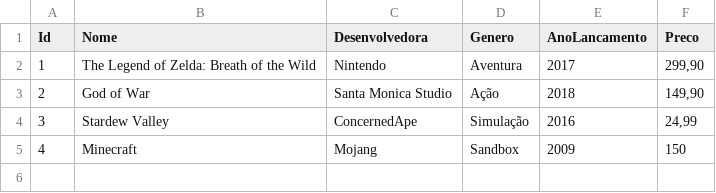
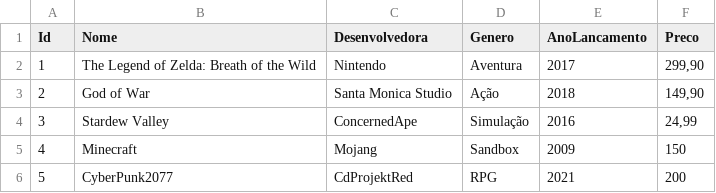
Before and after one commit to danielbarbosadev/Sistema_Gerenciamento_Jogos, a CSV file: Data/games.csv, drawn as a sheet; the diff names each change by its address in the sheet, - before the commit and + after, or states it on an @@ line.

```diff
--- a/Data/games.csv
+++ b/Data/games.csv
+row 6: 5 | CyberPunk2077 | CdProjektRed | RPG | 2021 | 200
```
Also changed, not shown: 3 other files.
